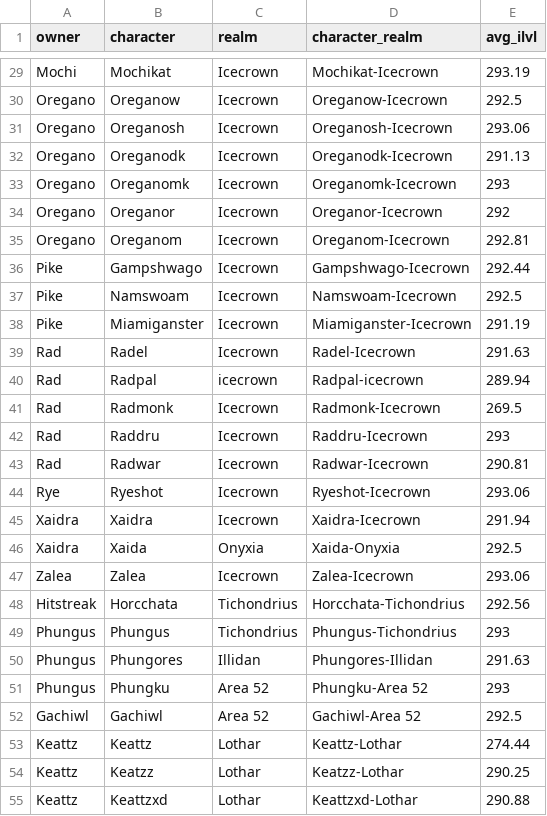
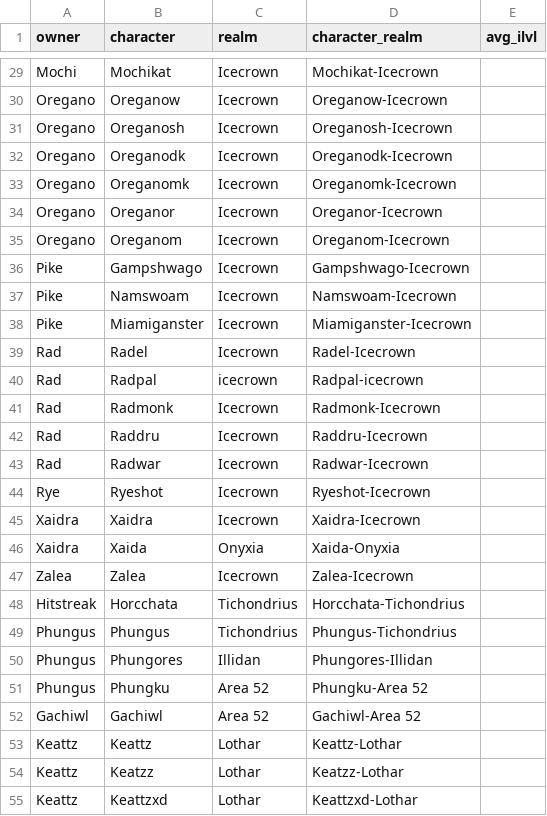
Before and after one commit to ennukee/vindi-roster-monitor, a CSV file: frontend/public/data/characters.csv, drawn as a sheet; only a part is shown, gaps mark what is left out; the diff covers the shown part only; the diff names each change by its address in the sheet, - before the commit and + after, or states it on an @@ line.

```diff
--- a/frontend/public/data/characters.csv
+++ b/frontend/public/data/characters.csv
-E29 (avg_ilvl): 293.19
+E29 (avg_ilvl): (empty)
-E30 (avg_ilvl): 292.5
+E30 (avg_ilvl): (empty)
-E31 (avg_ilvl): 293.06
+E31 (avg_ilvl): (empty)
-E32 (avg_ilvl): 291.13
+E32 (avg_ilvl): (empty)
-E33 (avg_ilvl): 293
+E33 (avg_ilvl): (empty)
-E34 (avg_ilvl): 292
+E34 (avg_ilvl): (empty)
-E35 (avg_ilvl): 292.81
+E35 (avg_ilvl): (empty)
-E36 (avg_ilvl): 292.44
+E36 (avg_ilvl): (empty)
-E37 (avg_ilvl): 292.5
+E37 (avg_ilvl): (empty)
-E38 (avg_ilvl): 291.19
+E38 (avg_ilvl): (empty)
-E39 (avg_ilvl): 291.63
+E39 (avg_ilvl): (empty)
-E40 (avg_ilvl): 289.94
+E40 (avg_ilvl): (empty)
-E41 (avg_ilvl): 269.5
+E41 (avg_ilvl): (empty)
-E42 (avg_ilvl): 293
+E42 (avg_ilvl): (empty)
-E43 (avg_ilvl): 290.81
+E43 (avg_ilvl): (empty)
-E44 (avg_ilvl): 293.06
+E44 (avg_ilvl): (empty)
-E45 (avg_ilvl): 291.94
+E45 (avg_ilvl): (empty)
-E46 (avg_ilvl): 292.5
+E46 (avg_ilvl): (empty)
-E47 (avg_ilvl): 293.06
+E47 (avg_ilvl): (empty)
-E48 (avg_ilvl): 292.56
+E48 (avg_ilvl): (empty)
-E49 (avg_ilvl): 293
+E49 (avg_ilvl): (empty)
-E50 (avg_ilvl): 291.63
+E50 (avg_ilvl): (empty)
-E51 (avg_ilvl): 293
+E51 (avg_ilvl): (empty)
-E52 (avg_ilvl): 292.5
+E52 (avg_ilvl): (empty)
-E53 (avg_ilvl): 274.44
+E53 (avg_ilvl): (empty)
-E54 (avg_ilvl): 290.25
+E54 (avg_ilvl): (empty)
-E55 (avg_ilvl): 290.88
+E55 (avg_ilvl): (empty)
```
Also changed, not shown: 36 edited cells elsewhere in this file, 2 other files.
